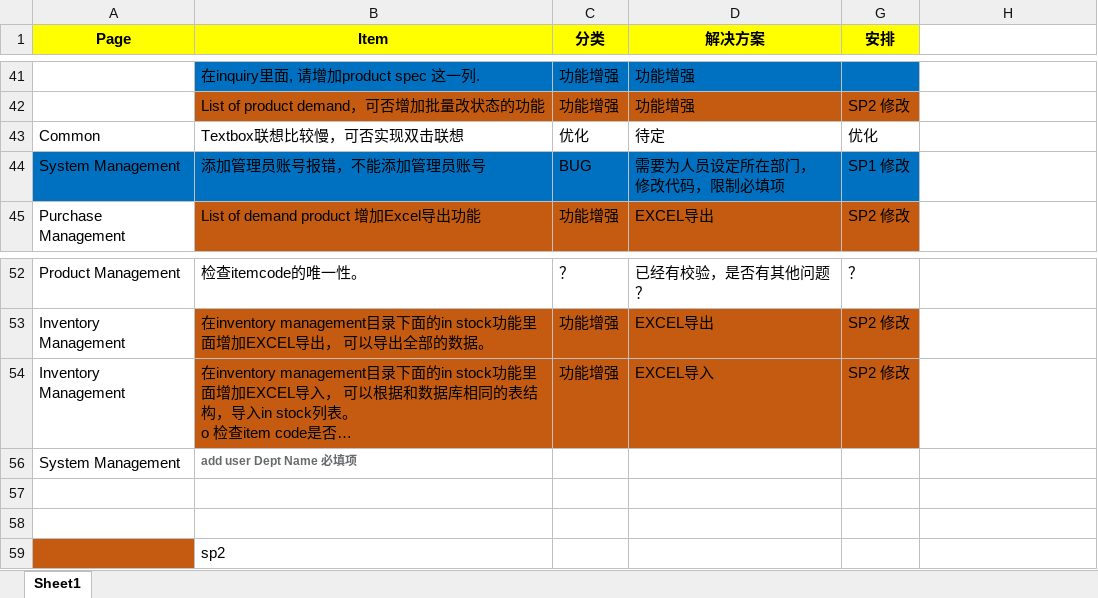
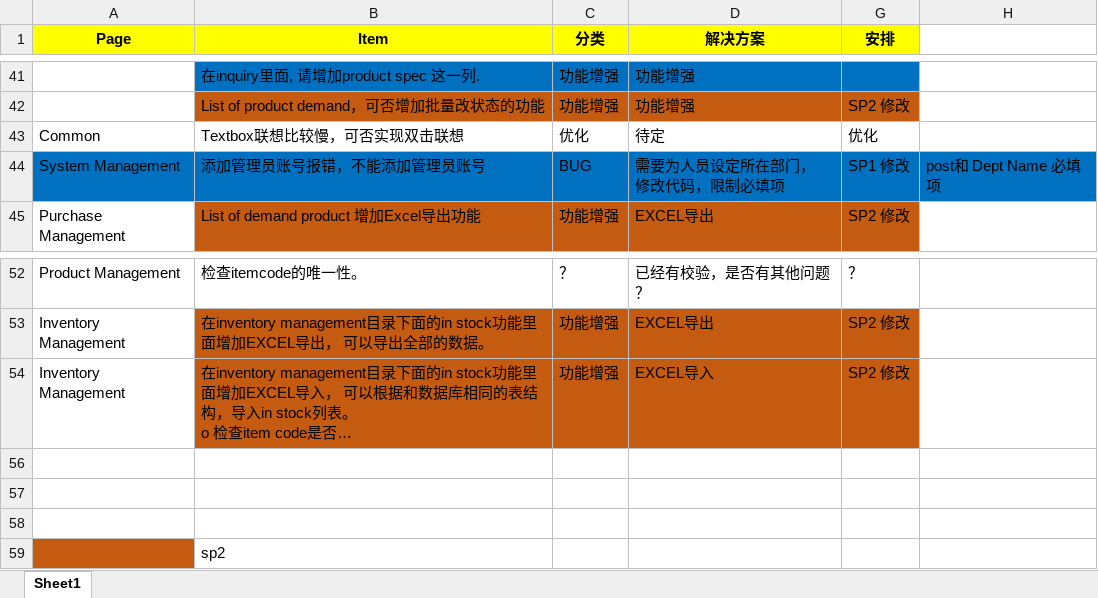
Before and after one commit to IMSTang/IMS, an Excel workbook: doc/SP1 需求.xlsx, sheet Sheet1, drawn as a sheet; only a part is shown, gaps mark what is left out; long unchanged cells end in …; values as stored, in another font and other column widths than the file's, no borders; the diff names each change by its address in the sheet, - before the commit and + after, or states it on an @@ line.

Commit message:
modify Dept Name to required

```diff
--- a/doc/SP1 需求.xlsx (sheet Sheet1)
+++ b/doc/SP1 需求.xlsx (sheet Sheet1)
-H44: (empty)
+H44: post和 Dept Name 必填项
-H44 fill: none
+H44 fill: #0070C0
-row 56: System Management | add user Dept Name 必填项
+row 56: (empty)
```
Also changed, not shown: 1 other file.
